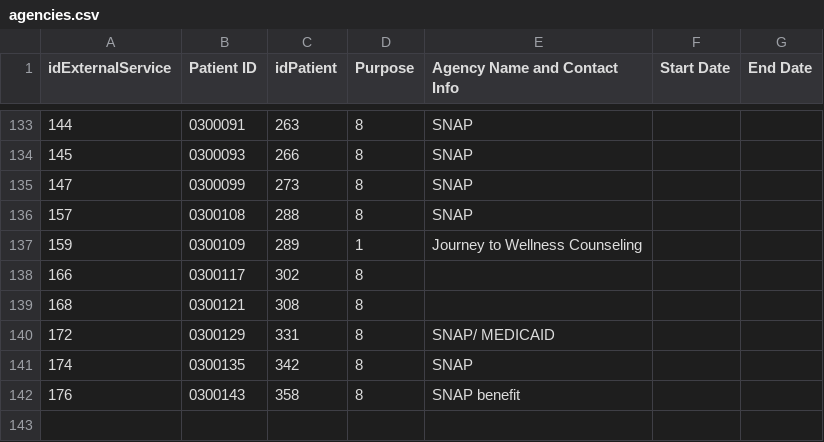
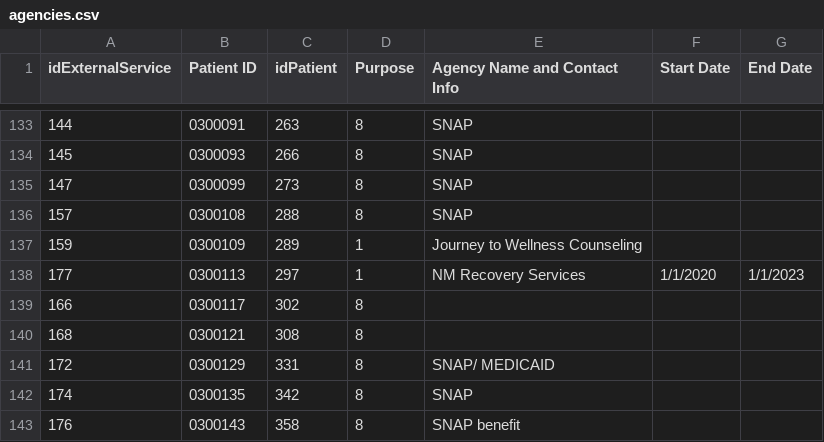
Before and after one commit to shreyas-bharadwaj/claro-reports, a CSV file: data/agencies.csv, drawn as a sheet; only a part is shown, gaps mark what is left out.

```diff
--- a/data/agencies.csv
+++ b/data/agencies.csv
@@ -137,2 +137,3 @@ idExternalService,Patient ID,idPatient,Purpose,Agency Name and Contact Info,Star
 "159","0300109","289","1","Journey to Wellness Counseling","",""
+"177","0300113","297","1","NM Recovery Services","1/1/2020","1/1/2023"
 "166","0300117","302","8","","",""
```
Also changed, not shown: data/episode.csv, data/patient.csv.
